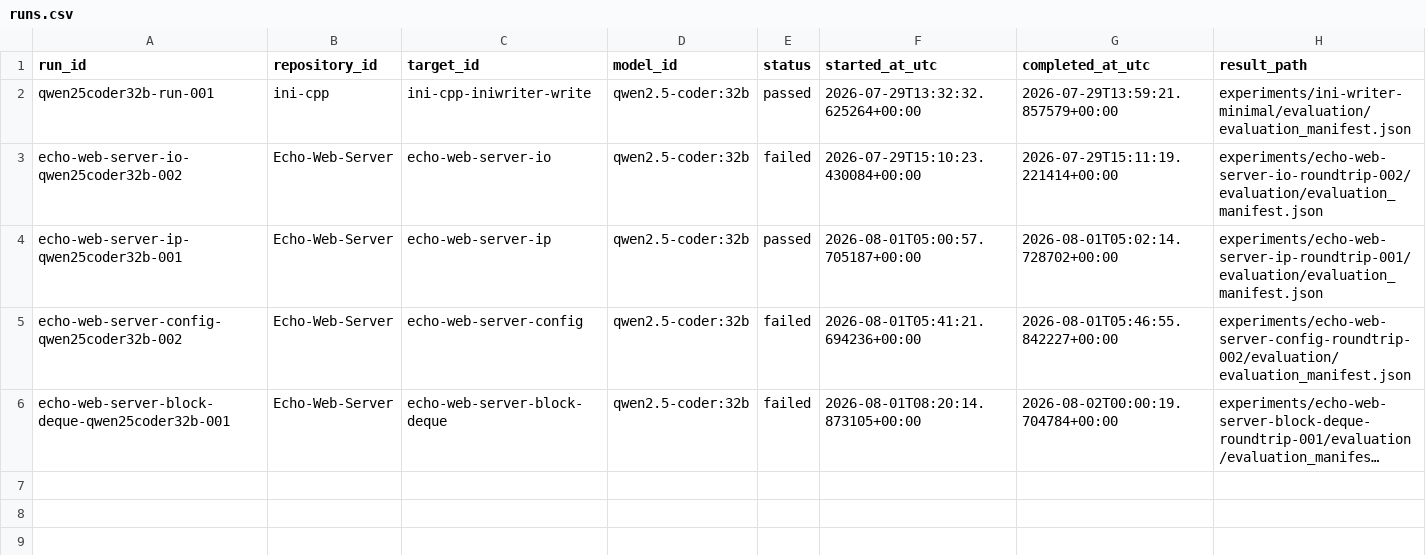
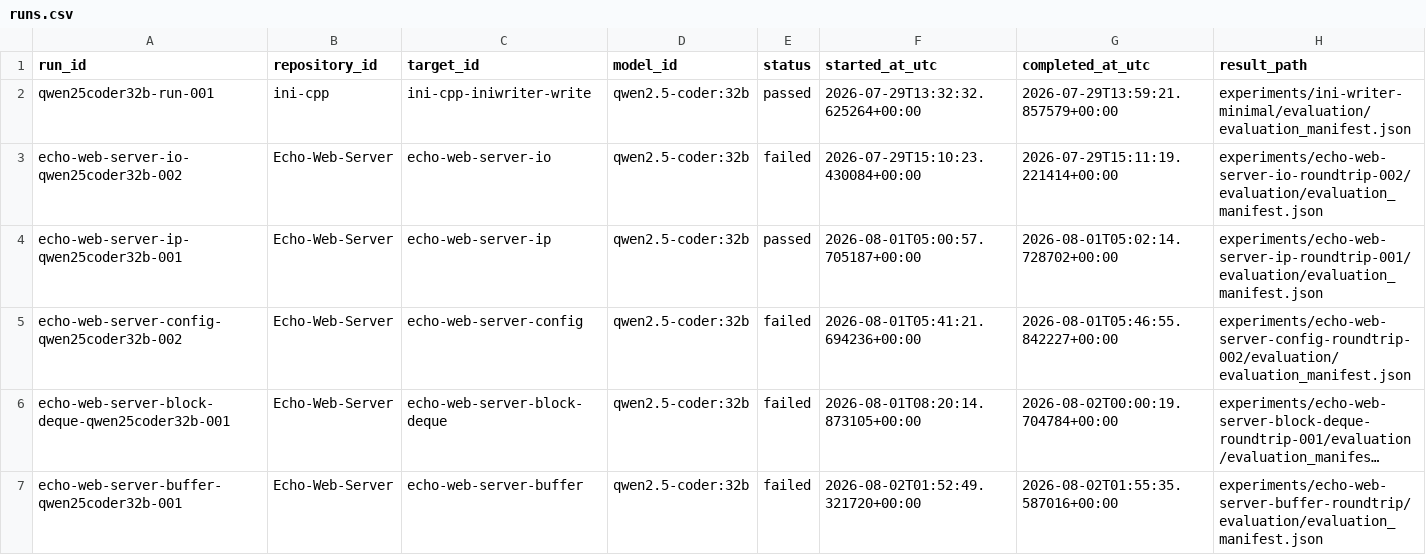
Before and after one commit to IchinaZiru/cpp-design-dataset, a CSV file: manifests/runs.csv, drawn as a sheet; long unchanged cells end in …; the diff names each change by its address in the sheet, - before the commit and + after, or states it on an @@ line.

Commit message:
experiment: record Echo buffer build failure

```diff
--- a/manifests/runs.csv
+++ b/manifests/runs.csv
+row 7: echo-web-server-buffer-qwen25coder32b-001 | Echo-Web-Server | echo-web-server-buffer | qwen2.5-coder:32b | failed | 2026-08-02T01:52:49.321720+00:00 | 2026-08-02T01:55:35.587016+00:00 | experiments/echo-web-server-buffer-roundtrip/evaluation/evaluation_manifest.json
```
Also changed, not shown: manifests/targets.csv, 23 other files.
